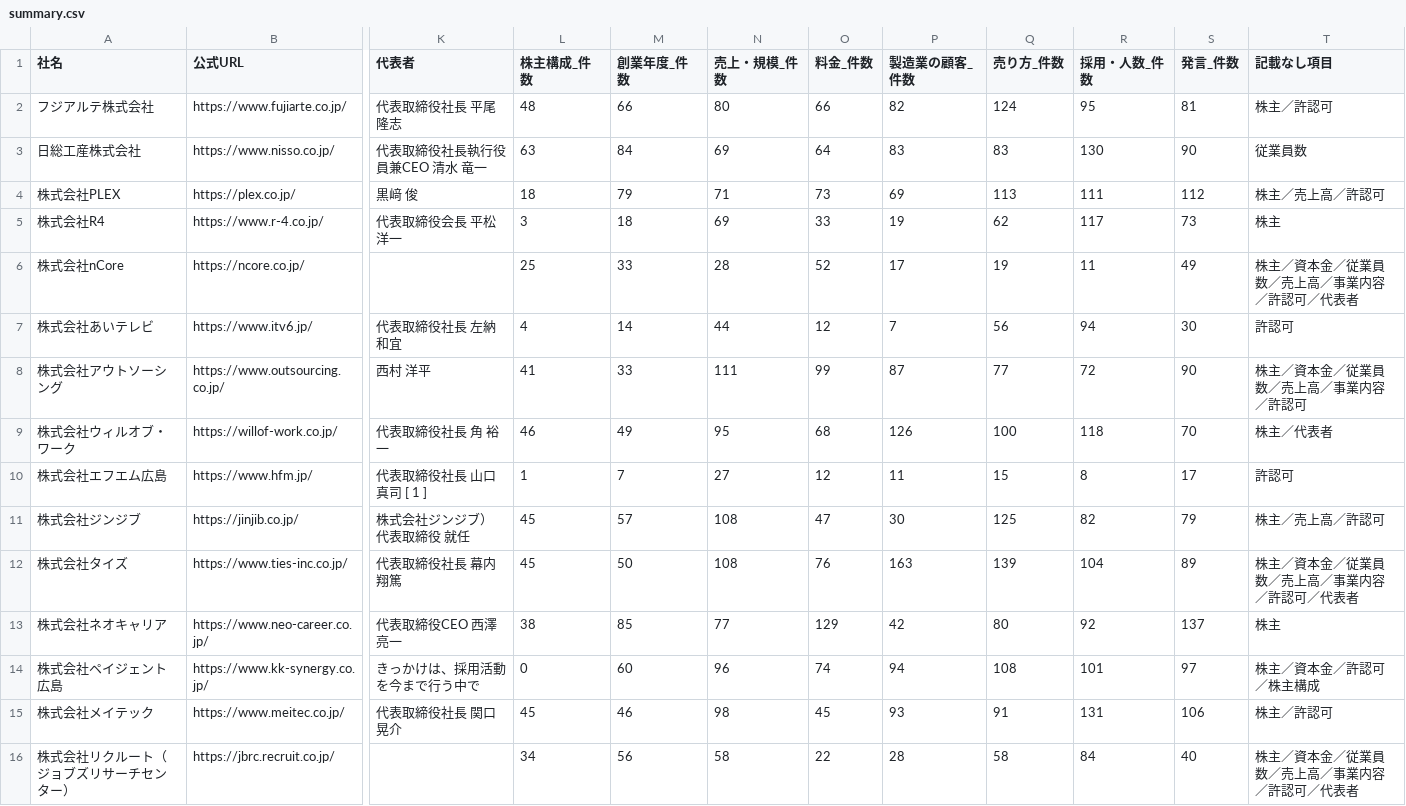
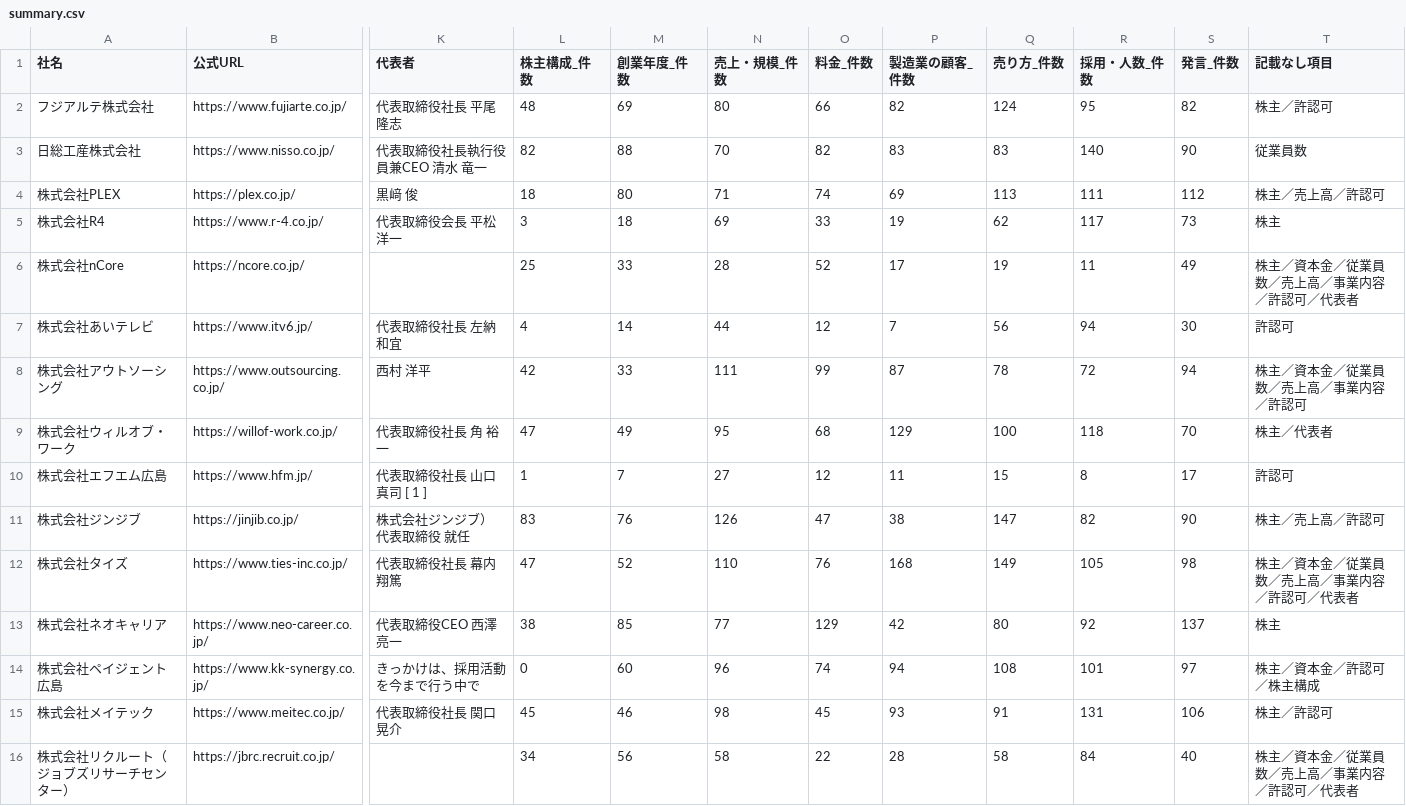
Before and after one commit to a-one-road-official/Researcher, a CSV file: researcher/out/mfg_recruit_cos/summary.csv, drawn as a sheet; only a part is shown, gaps mark what is left out; the diff names each change by its address in the sheet, - before the commit and + after, or states it on an @@ line.

```diff
--- a/researcher/out/mfg_recruit_cos/summary.csv
+++ b/researcher/out/mfg_recruit_cos/summary.csv
-M2 (創業年度_件数): 66
+M2 (創業年度_件数): 69
-S2 (発言_件数): 81
+S2 (発言_件数): 82
-L3 (株主構成_件数): 63
+L3 (株主構成_件数): 82
-M3 (創業年度_件数): 84
+M3 (創業年度_件数): 88
-N3 (売上・規模_件数): 69
+N3 (売上・規模_件数): 70
-O3 (料金_件数): 64
+O3 (料金_件数): 82
-R3 (採用・人数_件数): 130
+R3 (採用・人数_件数): 140
-M4 (創業年度_件数): 79
+M4 (創業年度_件数): 80
-O4 (料金_件数): 73
+O4 (料金_件数): 74
-L8 (株主構成_件数): 41
+L8 (株主構成_件数): 42
-Q8 (売り方_件数): 77
+Q8 (売り方_件数): 78
-S8 (発言_件数): 90
+S8 (発言_件数): 94
-L9 (株主構成_件数): 46
+L9 (株主構成_件数): 47
-P9 (製造業の顧客_件数): 126
+P9 (製造業の顧客_件数): 129
-L11 (株主構成_件数): 45
+L11 (株主構成_件数): 83
-M11 (創業年度_件数): 57
+M11 (創業年度_件数): 76
-N11 (売上・規模_件数): 108
+N11 (売上・規模_件数): 126
-P11 (製造業の顧客_件数): 30
+P11 (製造業の顧客_件数): 38
-Q11 (売り方_件数): 125
+Q11 (売り方_件数): 147
-S11 (発言_件数): 79
+S11 (発言_件数): 90
-L12 (株主構成_件数): 45
+L12 (株主構成_件数): 47
-M12 (創業年度_件数): 50
+M12 (創業年度_件数): 52
-N12 (売上・規模_件数): 108
+N12 (売上・規模_件数): 110
-P12 (製造業の顧客_件数): 163
+P12 (製造業の顧客_件数): 168
-Q12 (売り方_件数): 139
+Q12 (売り方_件数): 149
-R12 (採用・人数_件数): 104
+R12 (採用・人数_件数): 105
-S12 (発言_件数): 89
+S12 (発言_件数): 98
```
Also changed, not shown: researcher/out/research_method/cross.csv, researcher/out/research_method/summary.csv, 28 other files.
